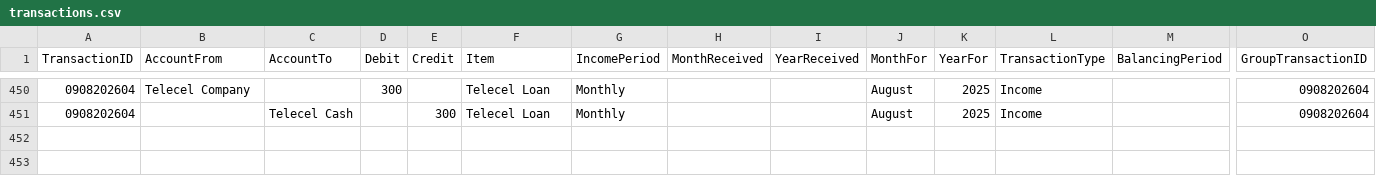
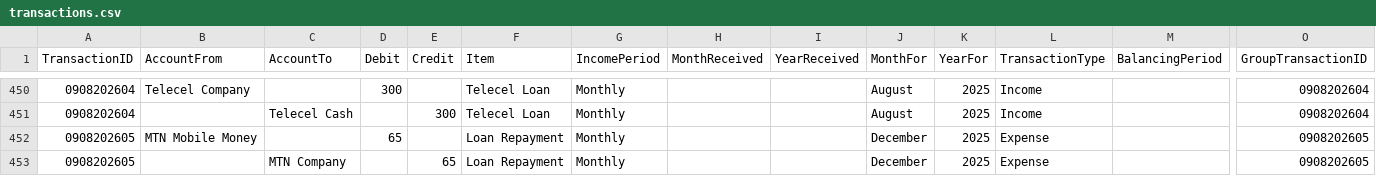
Before and after one commit to lolaaaaa1/lifeOS, a CSV file: data/transactions.csv, drawn as a sheet; only a part is shown, gaps mark what is left out; rows hold the shown columns only; the diff names each change by its address in the sheet, - before the commit and + after, or states it on an @@ line.

Commit message:
Add txn 0908202605

```diff
--- a/data/transactions.csv
+++ b/data/transactions.csv
+row 452: 0908202605 | MTN Mobile Money |  | 65 |  | Loan Repayment | Monthly |  |  | December | 2025 | Expense |  | 0908202605
+row 453: 0908202605 |  | MTN Company |  | 65 | Loan Repayment | Monthly |  |  | December | 2025 | Expense |  | 0908202605
```
